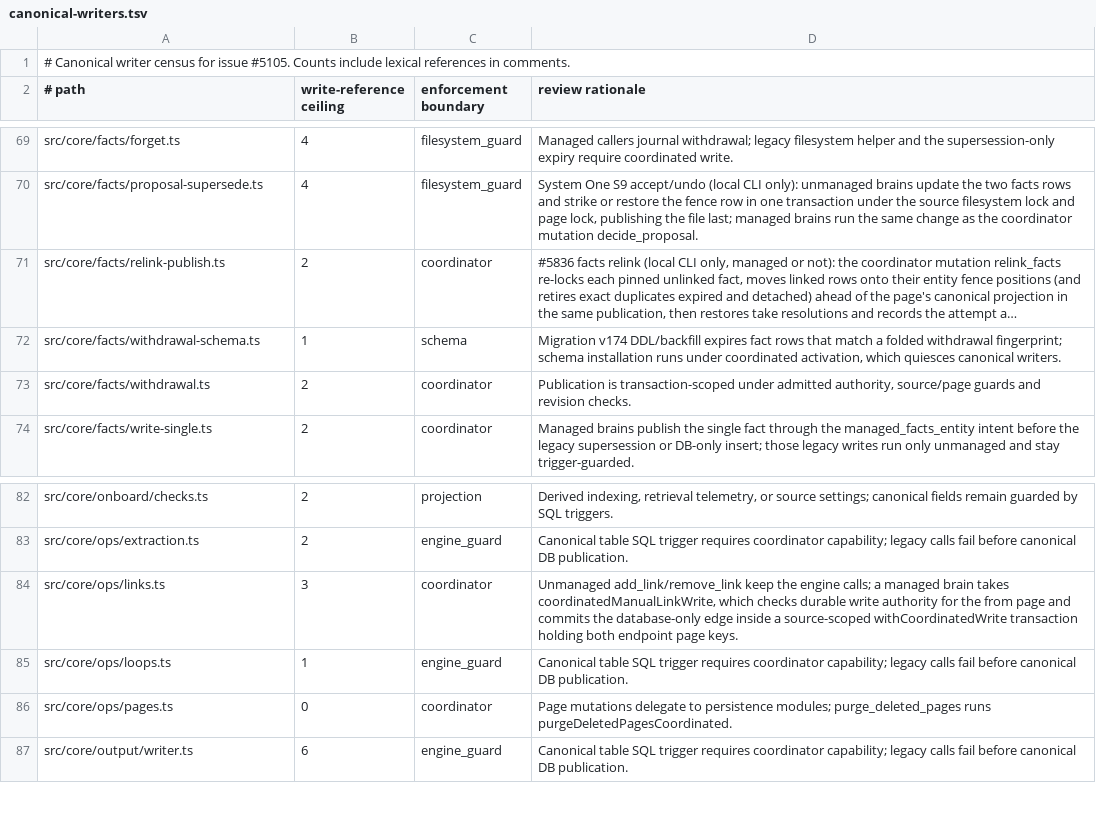
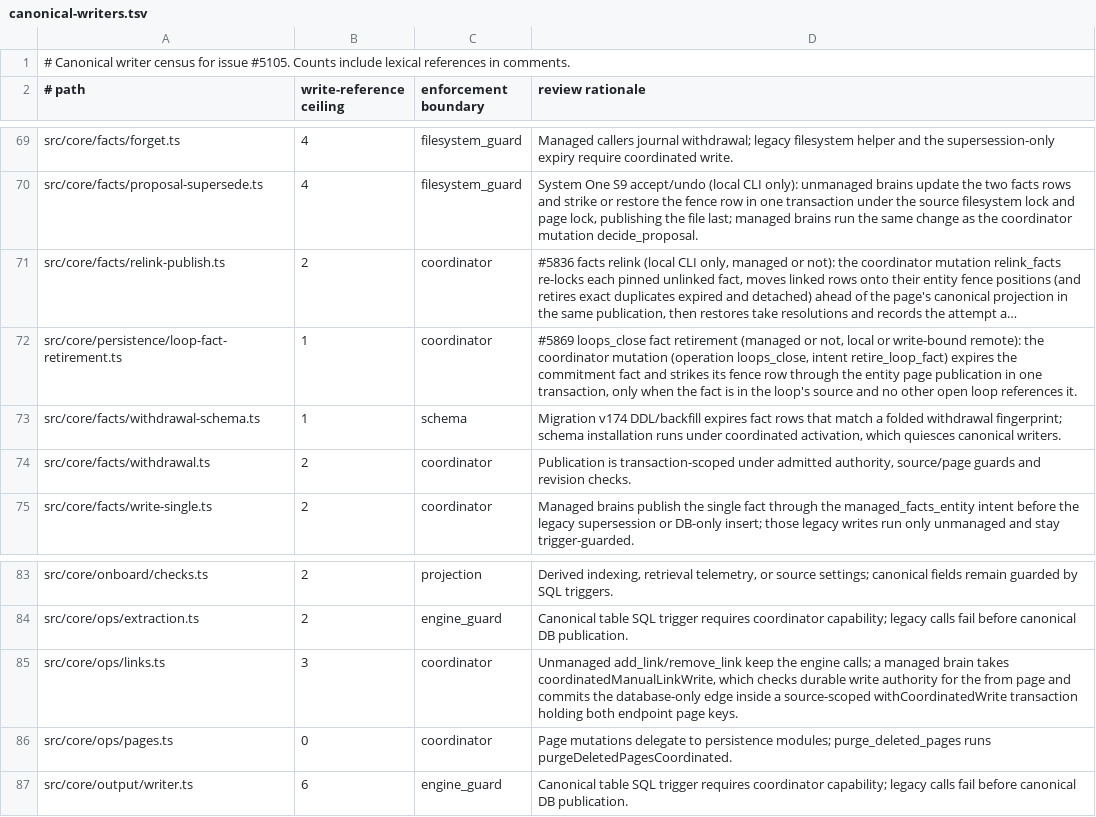
Before and after one commit to ActVox/gbrain, a TSV file: docs/architecture/canonical-writers.tsv, drawn as a sheet; only a part is shown, gaps mark what is left out; long unchanged cells end in …; removed rows and columns are numbered as before the commit, all else as after; the diff names each change by its address in the sheet, - before the commit and + after, or states it on an @@ line.

Commit message:
fix(loops): loops_close retires the commitment fact through the coordinator (#5869)
loops_close expired the commitment fact with raw SQL that managed_writer_guard
refuses on managed brains; the error was swallowed, the receipt still said
fact_expired: true, and the fence row was never struck in either mode.

New src/core/persistence/loop-fact-retirement.ts: one coordinator mutation
(operation loops_close, intent retire_loop_fact) expires the fact and strikes
its ## Facts fence row through the entity page publication, on managed and
unmanaged brains. It retires a fact only when it lives in the loop's source
and no other open loop references it (shared_with_open_loop otherwise),
re-checked under row locks at publication. loops_close keeps the #5697
write-bound grant check, returns { closed, id, status, fact_expired,
retryable, reason? }, and a loop already closed with an active fact retries
the retirement. No withdrawal tombstone is written. Census rows updated.

```diff
--- a/docs/architecture/canonical-writers.tsv
+++ b/docs/architecture/canonical-writers.tsv
+row 72: src/core/persistence/loop-fact-retirement.ts | 1 | coordinator | #5869 loops_close fact retirement (managed or not, local or write-bound remote): the coordinator mutation (operation loops_close, intent retire_loop_fact) expires the commitment fact and strikes its fence row through the entity page publication in one transaction, only when the fact is in the loop's source and no other open loop references it.
-row 85: src/core/ops/loops.ts | 1 | engine_guard | Canonical table SQL trigger requires coordinator capability; legacy calls fail before canonical DB publication.
```
Also changed, not shown: docs/architecture/managed-mutating-writers.tsv, 5 other files.
